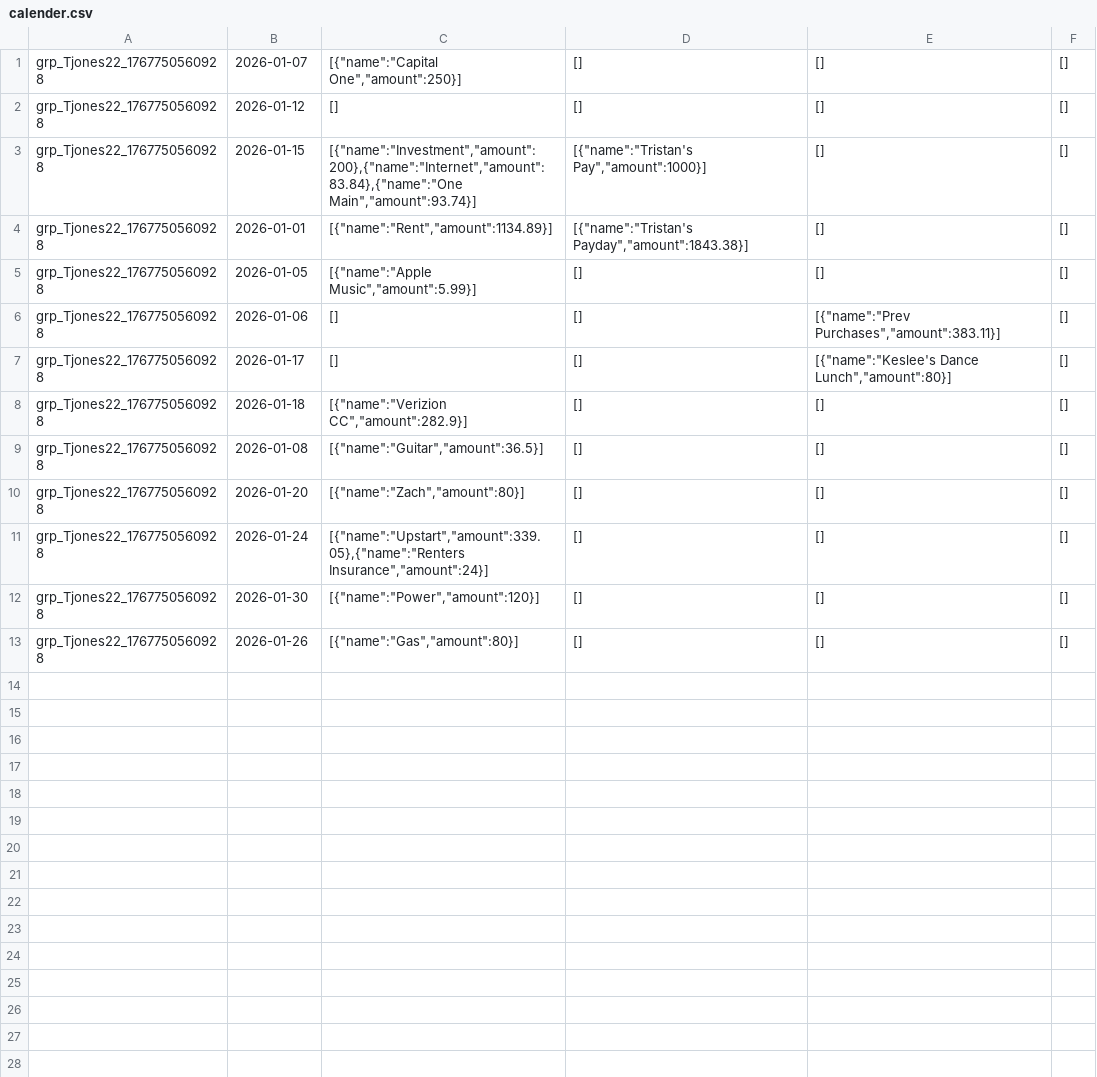
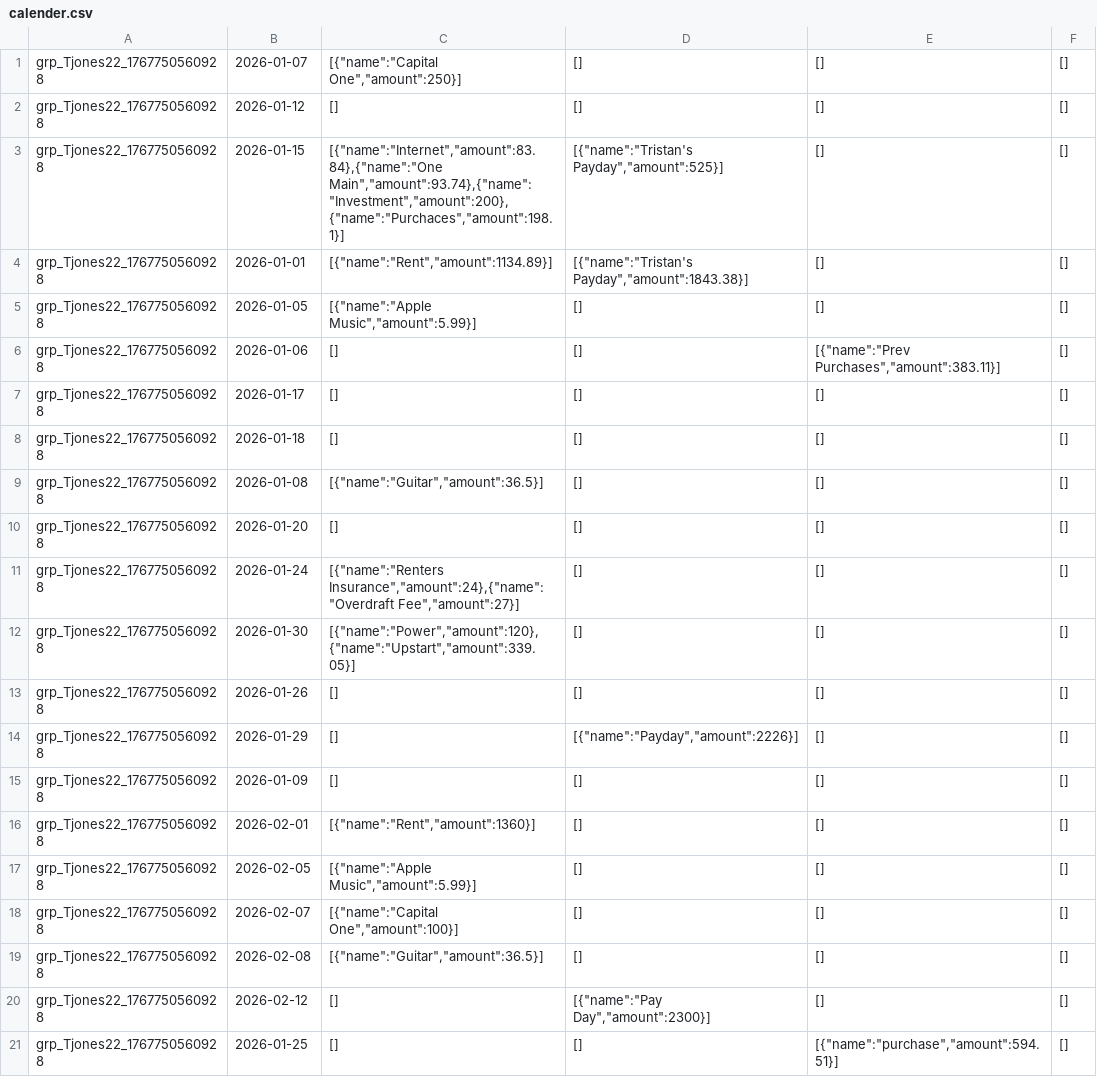
Before and after one commit to tjones-22/Budget-Calender, a CSV file: backend/backend/db/calender.csv, drawn as a sheet.

```diff
--- a/backend/backend/db/calender.csv
+++ b/backend/backend/db/calender.csv
@@ -2,3 +2,3 @@ grp_Tjones22_1767750560928,2026-01-07,"[{""name"":""Capital One"",""amount"":250
 grp_Tjones22_1767750560928,2026-01-12,[],[],[],[]
-grp_Tjones22_1767750560928,2026-01-15,"[{""name"":""Investment"",""amount"":200},{""name"":""Internet"",""amount"":83.84},{""name"":""One Main"",""amount"":93.74}]","[{""name"":""Tristan's Pay"",""amount"":1000}]",[],[]
+grp_Tjones22_1767750560928,2026-01-15,"[{""name"":""Internet"",""amount"":83.84},{""name"":""One Main"",""amount"":93.74},{""name"":""Investment"",""amount"":200},{""name"":""Purchaces"",""amount"":198.1}]","[{""name"":""Tristan's Payday"",""amount"":525}]",[],[]
 grp_Tjones22_1767750560928,2026-01-01,"[{""name"":""Rent"",""amount"":1134.89}]","[{""name"":""Tristan's Payday"",""amount"":1843.38}]",[],[]
@@ -6,8 +6,16 @@ grp_Tjones22_1767750560928,2026-01-05,"[{""name"":""Apple Music"",""amount"":5.9
 grp_Tjones22_1767750560928,2026-01-06,[],[],"[{""name"":""Prev Purchases"",""amount"":383.11}]",[]
-grp_Tjones22_1767750560928,2026-01-17,[],[],"[{""name"":""Keslee's Dance Lunch"",""amount"":80}]",[]
-grp_Tjones22_1767750560928,2026-01-18,"[{""name"":""Verizion CC"",""amount"":282.9}]",[],[],[]
+grp_Tjones22_1767750560928,2026-01-17,[],[],[],[]
+grp_Tjones22_1767750560928,2026-01-18,[],[],[],[]
 grp_Tjones22_1767750560928,2026-01-08,"[{""name"":""Guitar"",""amount"":36.5}]",[],[],[]
-grp_Tjones22_1767750560928,2026-01-20,"[{""name"":""Zach"",""amount"":80}]",[],[],[]
-grp_Tjones22_1767750560928,2026-01-24,"[{""name"":""Upstart"",""amount"":339.05},{""name"":""Renters Insurance"",""amount"":24}]",[],[],[]
-grp_Tjones22_1767750560928,2026-01-30,"[{""name"":""Power"",""amount"":120}]",[],[],[]
-grp_Tjones22_1767750560928,2026-01-26,"[{""name"":""Gas"",""amount"":80}]",[],[],[]
+grp_Tjones22_1767750560928,2026-01-20,[],[],[],[]
+grp_Tjones22_1767750560928,2026-01-24,"[{""name"":""Renters Insurance"",""amount"":24},{""name"":""Overdraft Fee"",""amount"":27}]",[],[],[]
+grp_Tjones22_1767750560928,2026-01-30,"[{""name"":""Power"",""amount"":120},{""name"":""Upstart"",""amount"":339.05}]",[],[],[]
+grp_Tjones22_1767750560928,2026-01-26,[],[],[],[]
+grp_Tjones22_1767750560928,2026-01-29,[],"[{""name"":""Payday"",""amount"":2226}]",[],[]
+grp_Tjones22_1767750560928,2026-01-09,[],[],[],[]
+grp_Tjones22_1767750560928,2026-02-01,"[{""name"":""Rent"",""amount"":1360}]",[],[],[]
+grp_Tjones22_1767750560928,2026-02-05,"[{""name"":""Apple Music"",""amount"":5.99}]",[],[],[]
+grp_Tjones22_1767750560928,2026-02-07,"[{""name"":""Capital One"",""amount"":100}]",[],[],[]
+grp_Tjones22_1767750560928,2026-02-08,"[{""name"":""Guitar"",""amount"":36.5}]",[],[],[]
+grp_Tjones22_1767750560928,2026-02-12,[],"[{""name"":""Pay Day"",""amount"":2300}]",[],[]
+grp_Tjones22_1767750560928,2026-01-25,[],[],"[{""name"":""purchase"",""amount"":594.51}]",[]
```
Also changed, not shown: 4 other files.
